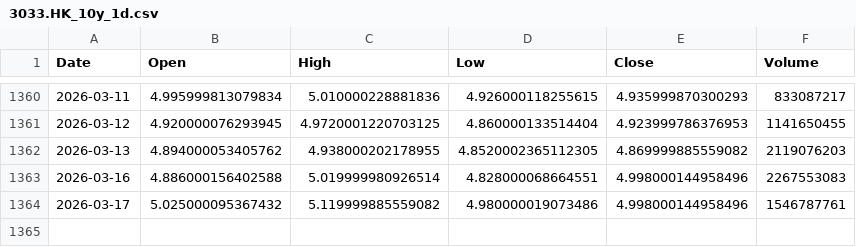
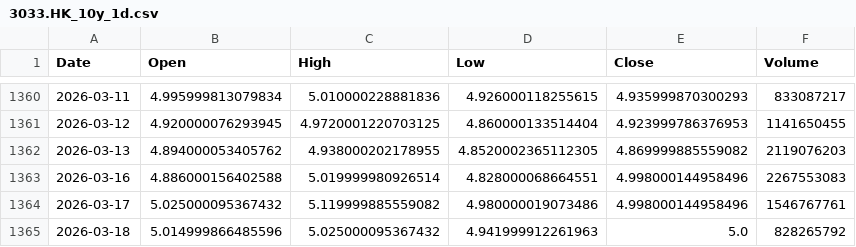
Before and after one commit to cnhjp/quant-trading-system, a CSV file: data/3033.HK_10y_1d.csv, drawn as a sheet; only a part is shown, gaps mark what is left out.

```diff
--- a/data/3033.HK_10y_1d.csv
+++ b/data/3033.HK_10y_1d.csv
@@ -1363,2 +1363,3 @@ Date,Open,High,Low,Close,Volume
 2026-03-16,4.886000156402588,5.019999980926514,4.828000068664551,4.998000144958496,2267553083
-2026-03-17,5.025000095367432,5.119999885559082,4.980000019073486,4.998000144958496,1546787761
+2026-03-17,5.025000095367432,5.119999885559082,4.980000019073486,4.998000144958496,1546767761
+2026-03-18,5.014999866485596,5.025000095367432,4.941999912261963,5.0,828265792
```
Also changed, not shown: data/510300.SS_10y_1d.csv, data/516350.SS_10y_1d.csv, 3 other files.
